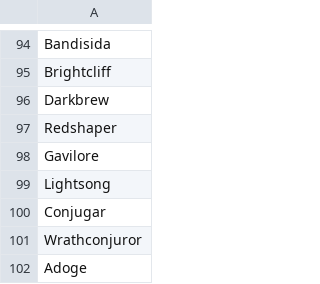
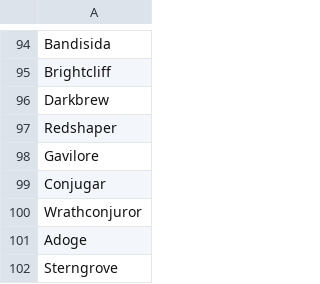
Before and after one commit to dimaweber/trader, a CSV file: emul/owners.csv, drawn as a sheet; only a part is shown, gaps mark what is left out; the shorter side is filled out with more unchanged rows; the diff names each change by its address in the sheet, - before the commit and + after, or states it on an @@ line.

```diff
--- a/emul/owners.csv
+++ b/emul/owners.csv
-row 99: Lightsong
```
Also changed, not shown: 8 other files.
